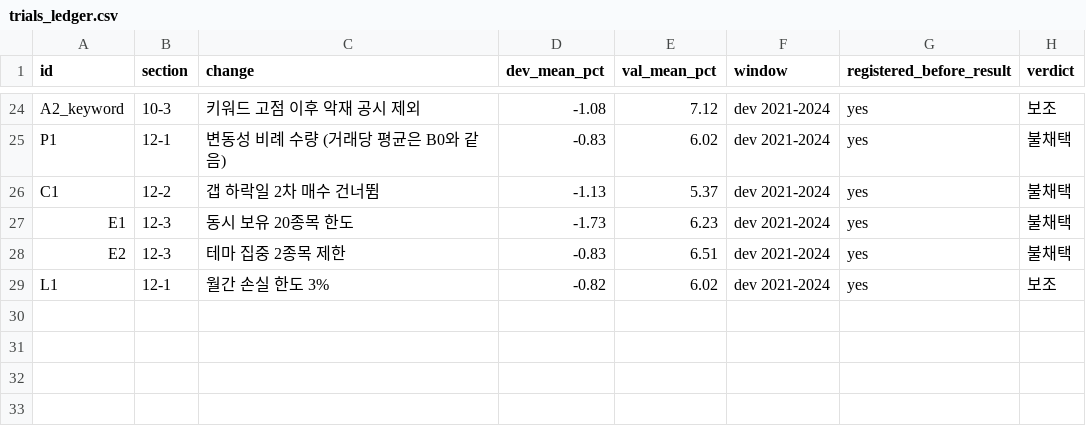
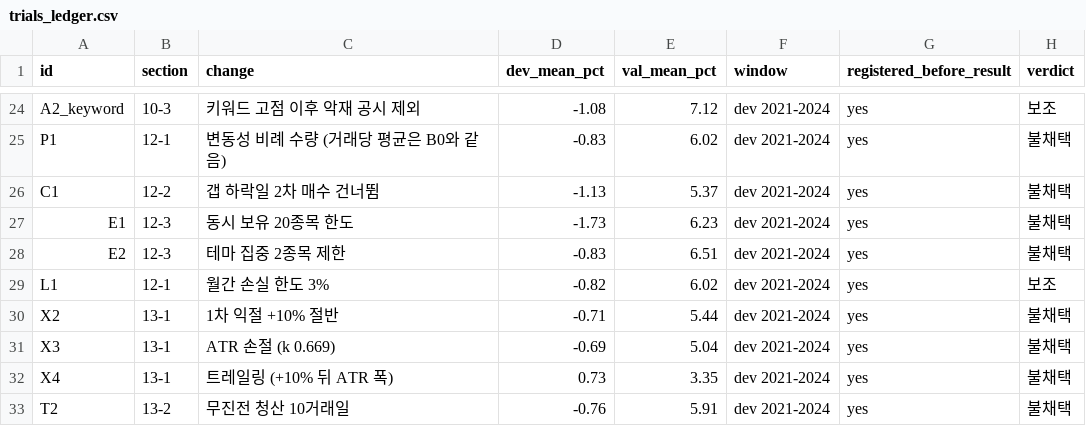
Before and after one commit to ady95/ai-leader-pullback-trading-tutorial, a CSV file: configs/trials_ledger.csv, drawn as a sheet; only a part is shown, gaps mark what is left out; the diff names each change by its address in the sheet, - before the commit and + after, or states it on an @@ line.

```diff
--- a/configs/trials_ledger.csv
+++ b/configs/trials_ledger.csv
+row 30: X2 | 13-1 | 1차 익절 +10% 절반 | -0.71 | 5.44 | dev 2021-2024 | yes | 불채택
+row 31: X3 | 13-1 | ATR 손절 (k 0.669) | -0.69 | 5.04 | dev 2021-2024 | yes | 불채택
+row 32: X4 | 13-1 | 트레일링 (+10% 뒤 ATR 폭) | 0.73 | 3.35 | dev 2021-2024 | yes | 불채택
+row 33: T2 | 13-2 | 무진전 청산 10거래일 | -0.76 | 5.91 | dev 2021-2024 | yes | 불채택
```
Also changed, not shown: 4 other files.
